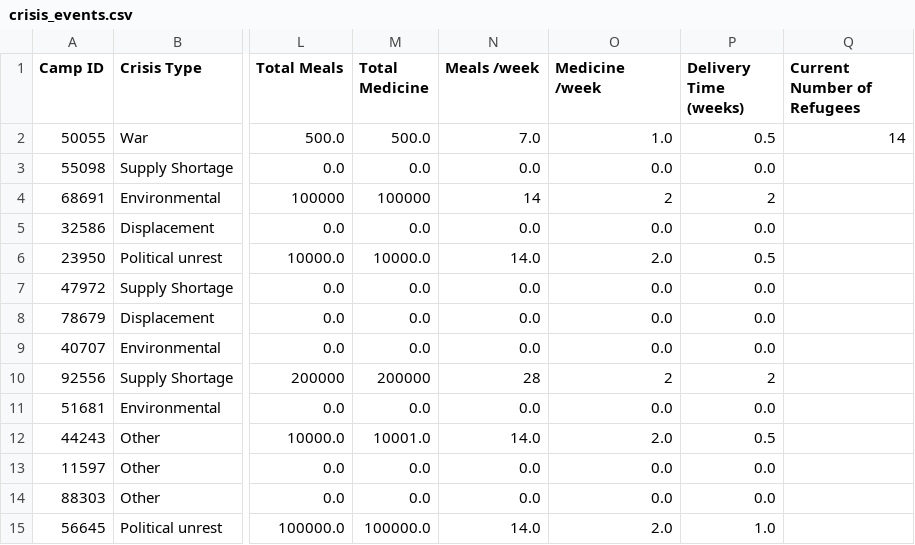
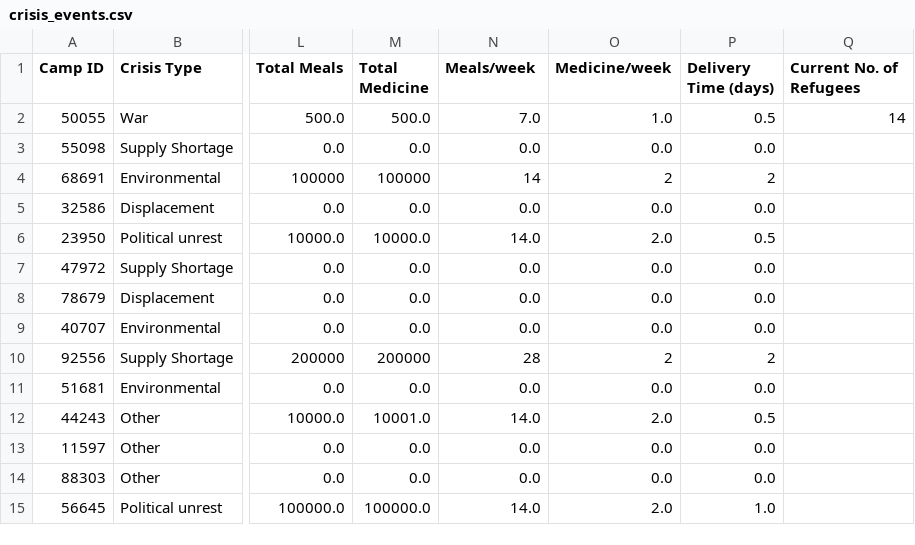
Before and after one commit to sebcarroll/Intro_Prog_UCL_G3, a CSV file: crisis_events.csv, drawn as a sheet; only a part is shown, gaps mark what is left out; the diff names each change by its address in the sheet, - before the commit and + after, or states it on an @@ line.

Commit message:
Updated crisis_events.csv to make the columns that only interact with my code shorter

```diff
--- a/crisis_events.csv
+++ b/crisis_events.csv
-N1: Meals /week
+N1: Meals/week
-O1: Medicine /week
+O1: Medicine/week
-P1: Delivery Time (weeks)
+P1: Delivery Time (days)
-Q1: Current Number of Refugees
+Q1: Current No. of Refugees
```
